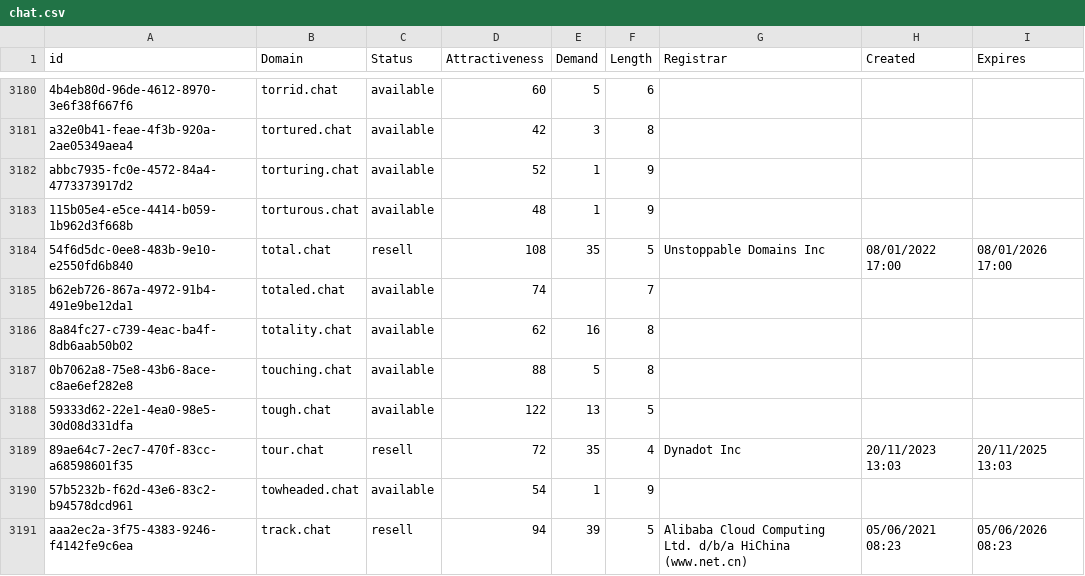
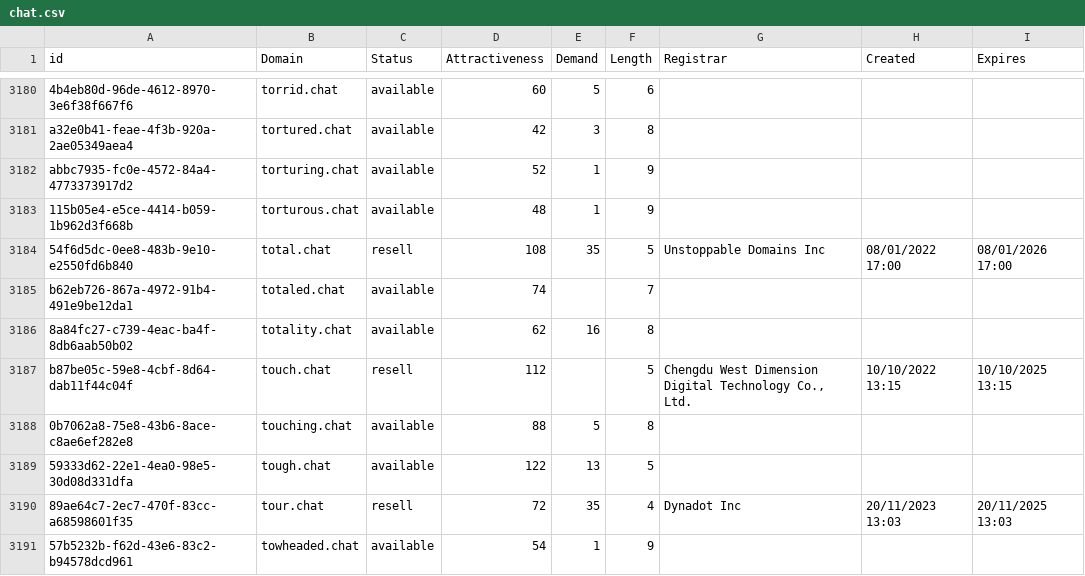
Before and after one commit to UniqueDomains/chat-oneword-domains, a CSV file: chat.csv, drawn as a sheet; only a part is shown, gaps mark what is left out; the shorter side is filled out with more unchanged rows; the diff names each change by its address in the sheet, - before the commit and + after, or states it on an @@ line.

Commit message:
Domains update

```diff
--- a/chat.csv
+++ b/chat.csv
+row 3187: b87be05c-59e8-4cbf-8d64-dab11f44c04f | touch.chat | resell | 112 |  | 5 | Chengdu West Dimension Digital Technology Co., Ltd. | 10/10/2022 13:15 | 10/10/2025 13:15
```
Also changed, not shown: 2 other files.
